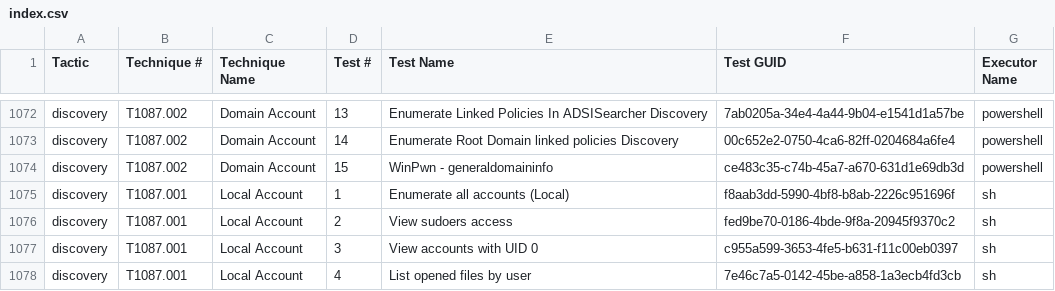
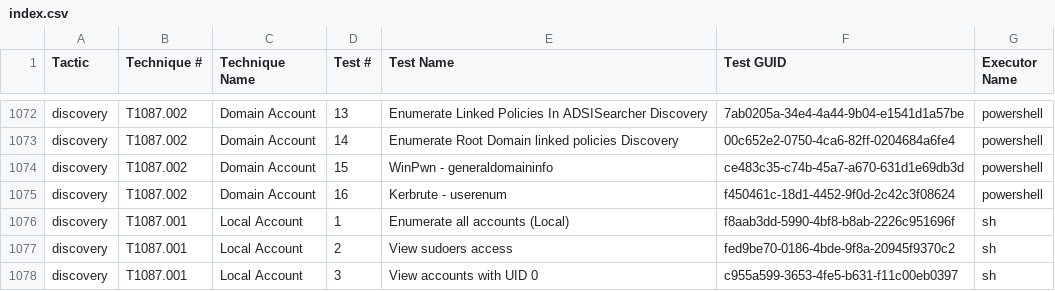
Before and after one commit to redcanaryco/atomic-red-team, a CSV file: atomics/Indexes/Indexes-CSV/index.csv, drawn as a sheet; only a part is shown, gaps mark what is left out; the shorter side is filled out with more unchanged rows.

```diff
--- a/atomics/Indexes/Indexes-CSV/index.csv
+++ b/atomics/Indexes/Indexes-CSV/index.csv
@@ -1074,2 +1074,3 @@ discovery,T1087.002,Domain Account,14,Enumerate Root Domain linked policies Disc
 discovery,T1087.002,Domain Account,15,WinPwn - generaldomaininfo,ce483c35-c74b-45a7-a670-631d1e69db3d,powershell
+discovery,T1087.002,Domain Account,16,Kerbrute - userenum,f450461c-18d1-4452-9f0d-2c42c3f08624,powershell
 discovery,T1087.001,Local Account,1,Enumerate all accounts (Local),f8aab3dd-5990-4bf8-b8ab-2226c951696f,sh
```
Also changed, not shown: atomics/Indexes/Indexes-CSV/windows-index.csv, 6 other files.
